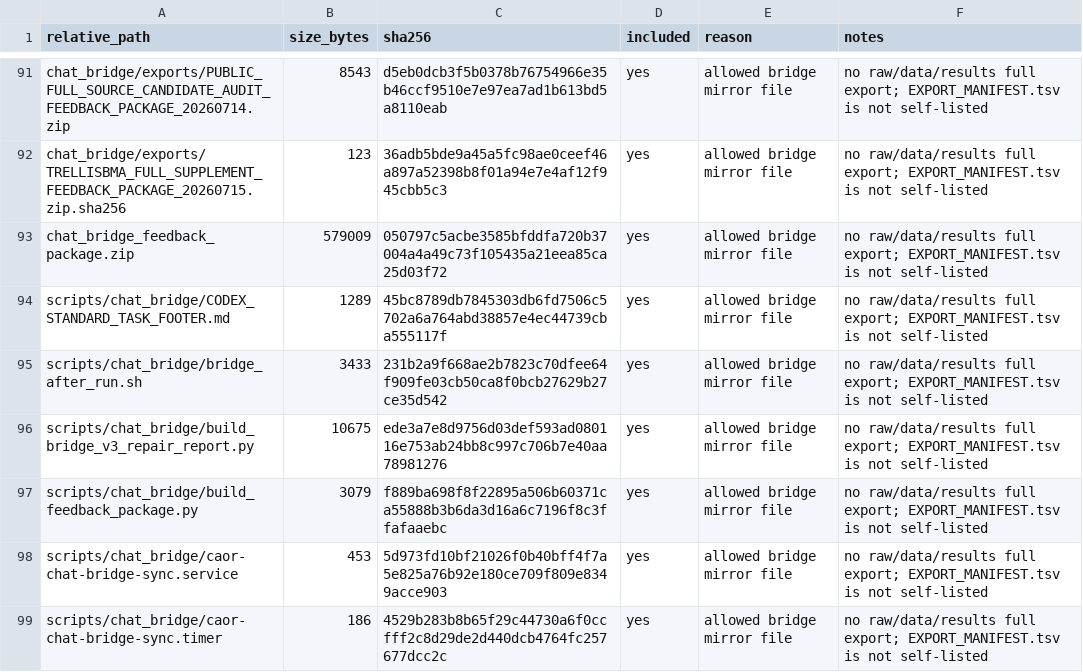
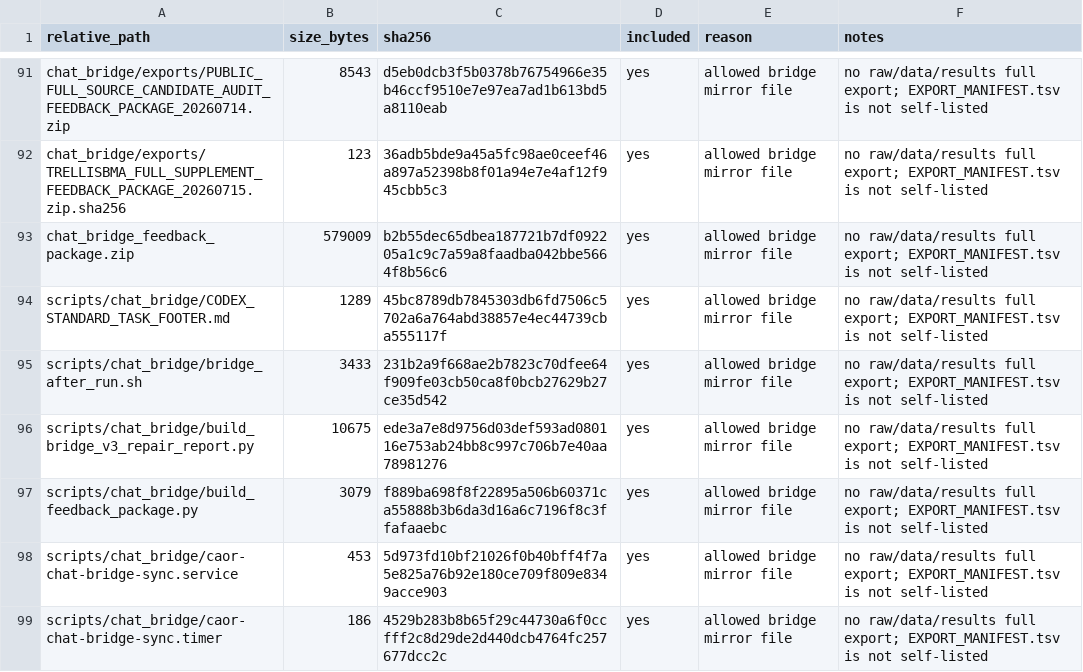
Before and after one commit to Jarvis5272/caor-chat-bridge, a TSV file: EXPORT_MANIFEST.tsv, drawn as a sheet; only a part is shown, gaps mark what is left out.

```diff
--- a/EXPORT_MANIFEST.tsv
+++ b/EXPORT_MANIFEST.tsv
@@ -92,3 +92,3 @@ chat_bridge/exports/PUBLIC_FULL_SOURCE_CANDIDATE_AUDIT_FEEDBACK_PACKAGE_20260714
 chat_bridge/exports/TRELLISBMA_FULL_SUPPLEMENT_FEEDBACK_PACKAGE_20260715.zip.sha256	123	36adb5bde9a45a5fc98ae0ceef46a897a52398b8f01a94e7e4af12f945cbb5c3	yes	allowed bridge mirror file	no raw/data/results full export; EXPORT_MANIFEST.tsv is not self-listed
-chat_bridge_feedback_package.zip	579009	050797c5acbe3585bfddfa720b37004a4a49c73f105435a21eea85ca25d03f72	yes	allowed bridge mirror file	no raw/data/results full export; EXPORT_MANIFEST.tsv is not self-listed
+chat_bridge_feedback_package.zip	579009	b2b55dec65dbea187721b7df092205a1c9c7a59a8faadba042bbe5664f8b56c6	yes	allowed bridge mirror file	no raw/data/results full export; EXPORT_MANIFEST.tsv is not self-listed
 scripts/chat_bridge/CODEX_STANDARD_TASK_FOOTER.md	1289	45bc8789db7845303db6fd7506c5702a6a764abd38857e4ec44739cba555117f	yes	allowed bridge mirror file	no raw/data/results full export; EXPORT_MANIFEST.tsv is not self-listed
```
Also changed, not shown: 1 other file.
